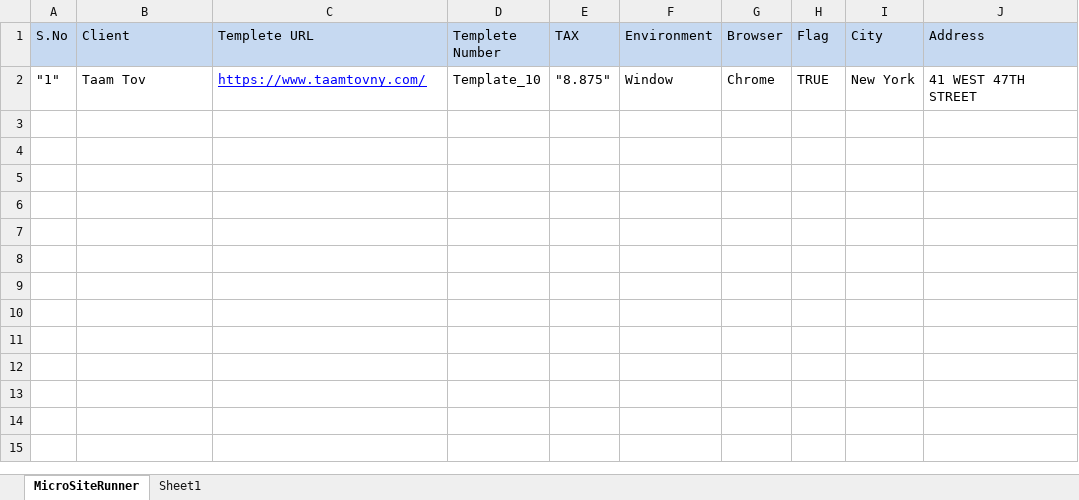
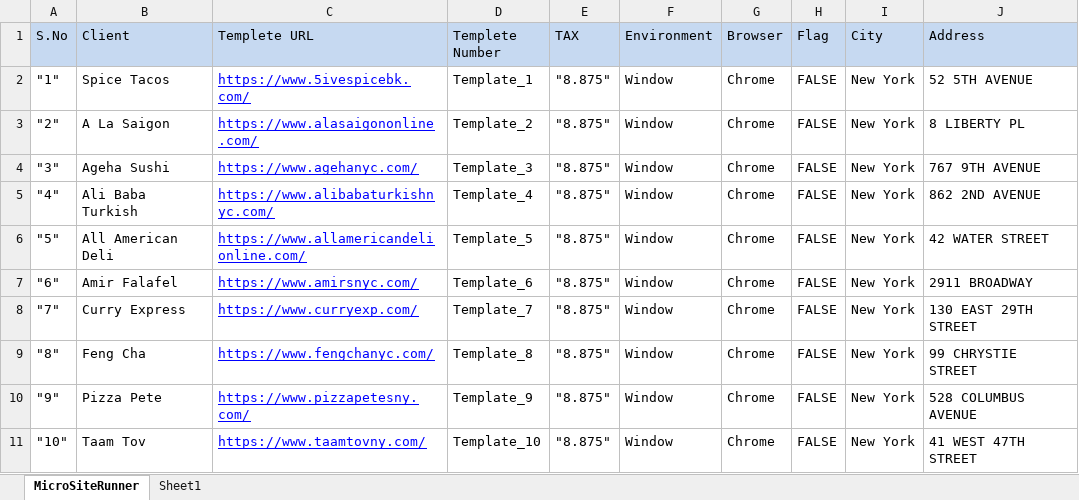
Before and after one commit to munchadobizpremium/biz_qa_automation, an Excel workbook: lib_template/com.microsite.runner.xlsx, sheet MicroSiteRunner, drawn as a sheet; values as stored, in another font and other column widths than the file's, no borders; addresses are those after the commit; the diff names each change by its address in the sheet, - before the commit and + after, or states it on an @@ line.

Commit message:
new jar and runner file updates
new jar and runner file updates

```diff
--- a/lib_template/com.microsite.runner.xlsx (sheet MicroSiteRunner)
+++ b/lib_template/com.microsite.runner.xlsx (sheet MicroSiteRunner)
+row 2: "1" | Spice Tacos | https://www.5ivespicebk.com/ | Template_1 | "8.875" | Window | Chrome | FALSE | New York | 52 5TH AVENUE
+row 3: "2" | A La Saigon | https://www.alasaigononline.com/ | Template_2 | "8.875" | Window | Chrome | FALSE | New York | 8 LIBERTY PL
+row 4: "3" | Ageha Sushi | https://www.agehanyc.com/ | Template_3 | "8.875" | Window | Chrome | FALSE | New York | 767 9TH AVENUE
+row 5: "4" | Ali Baba Turkish | https://www.alibabaturkishnyc.com/ | Template_4 | "8.875" | Window | Chrome | FALSE | New York | 862 2ND AVENUE
+row 6: "5" | All American Deli | https://www.allamericandelionline.com/ | Template_5 | "8.875" | Window | Chrome | FALSE | New York | 42 WATER STREET
+row 7: "6" | Amir Falafel | https://www.amirsnyc.com/ | Template_6 | "8.875" | Window | Chrome | FALSE | New York | 2911 BROADWAY
+row 8: "7" | Curry Express | https://www.curryexp.com/ | Template_7 | "8.875" | Window | Chrome | FALSE | New York | 130 EAST 29TH STREET
+row 9: "8" | Feng Cha | https://www.fengchanyc.com/ | Template_8 | "8.875" | Window | Chrome | FALSE | New York | 99 CHRYSTIE STREET
+row 10: "9" | Pizza Pete | https://www.pizzapetesny.com/ | Template_9 | "8.875" | Window | Chrome | FALSE | New York | 528 COLUMBUS AVENUE
-A11 (S.No): "1"
+A11 (S.No): "10"
-H11 (Flag): TRUE
+H11 (Flag): FALSE
```
Also changed, not shown: 1 other file.
